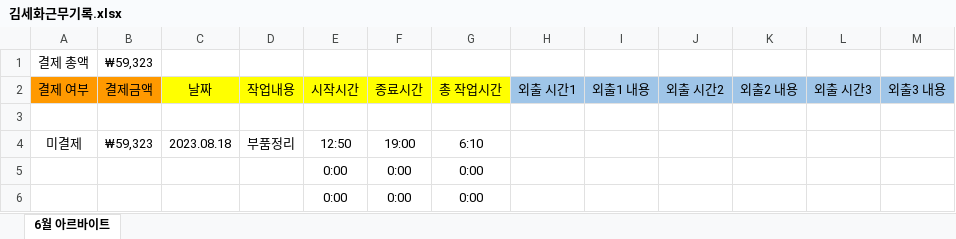
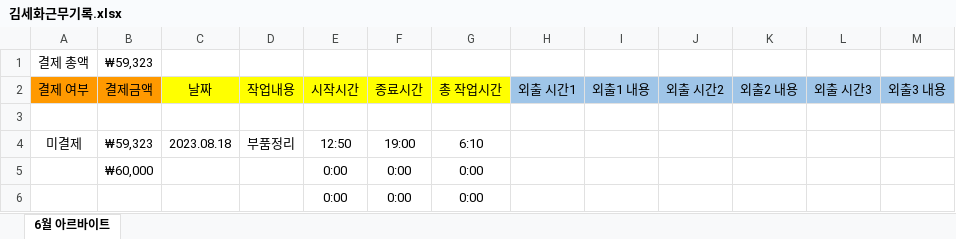
Before and after one commit to leesanghun-droid/hd_stock, an Excel workbook: 반은숙/김세화근무기록.xlsx, sheet 6월 아르바이트, drawn as a sheet; values as stored, in another font and other column widths than the file's, no borders; conditional formats not drawn; the diff names each change by its address in the sheet, - before the commit and + after, or states it on an @@ line.

```diff
--- a/반은숙/김세화근무기록.xlsx (sheet 6월 아르바이트)
+++ b/반은숙/김세화근무기록.xlsx (sheet 6월 아르바이트)
-B5 (결제금액): (empty)
+B5 (결제금액): ₩60,000
```
Also changed, not shown: 반은숙/RK3566_BOM_2023.06.07.xlsx.
